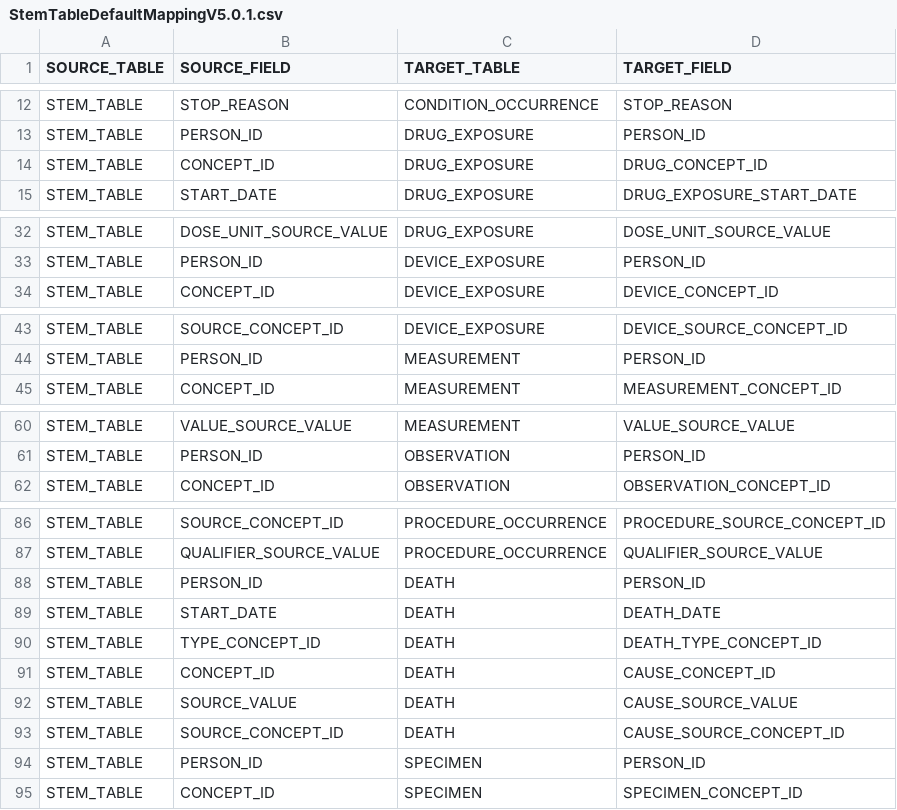
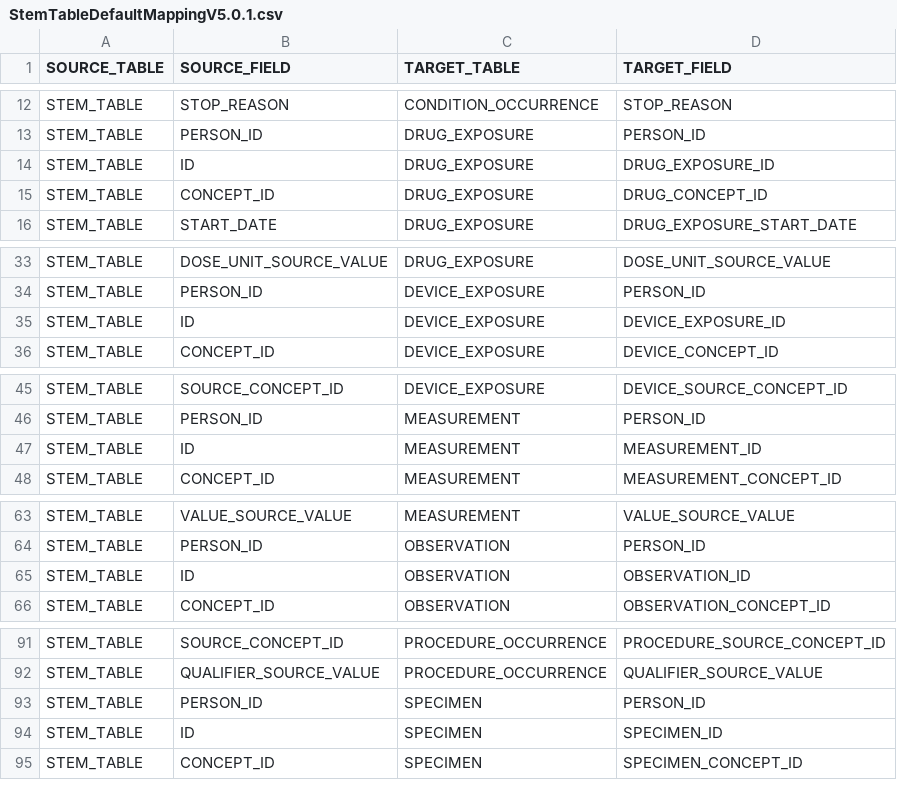
Before and after one commit to OHDSI/WhiteRabbit, a CSV file: src/org/ohdsi/rabbitInAHat/dataModel/StemTableDefaultMappingV5.0.1.csv, drawn as a sheet; only a part is shown, gaps mark what is left out; removed rows and columns are numbered as before the commit, all else as after; the diff covers the shown part only; the diff names each change by its address in the sheet, - before the commit and + after, or states it on an @@ line.

Commit message:
For #126 and #127 made changes to StemTableDefaultMappingV5.0.1.csv

```diff
--- a/src/org/ohdsi/rabbitInAHat/dataModel/StemTableDefaultMappingV5.0.1.csv
+++ b/src/org/ohdsi/rabbitInAHat/dataModel/StemTableDefaultMappingV5.0.1.csv
+row 14: STEM_TABLE | ID | DRUG_EXPOSURE | DRUG_EXPOSURE_ID
+row 35: STEM_TABLE | ID | DEVICE_EXPOSURE | DEVICE_EXPOSURE_ID
+row 47: STEM_TABLE | ID | MEASUREMENT | MEASUREMENT_ID
+row 65: STEM_TABLE | ID | OBSERVATION | OBSERVATION_ID
-row 88: STEM_TABLE | PERSON_ID | DEATH | PERSON_ID
-row 89: STEM_TABLE | START_DATE | DEATH | DEATH_DATE
-row 90: STEM_TABLE | TYPE_CONCEPT_ID | DEATH | DEATH_TYPE_CONCEPT_ID
-row 91: STEM_TABLE | CONCEPT_ID | DEATH | CAUSE_CONCEPT_ID
-row 92: STEM_TABLE | SOURCE_VALUE | DEATH | CAUSE_SOURCE_VALUE
-row 93: STEM_TABLE | SOURCE_CONCEPT_ID | DEATH | CAUSE_SOURCE_CONCEPT_ID
+row 94: STEM_TABLE | ID | SPECIMEN | SPECIMEN_ID
```
Also changed, not shown: 1 added row elsewhere in this file.
